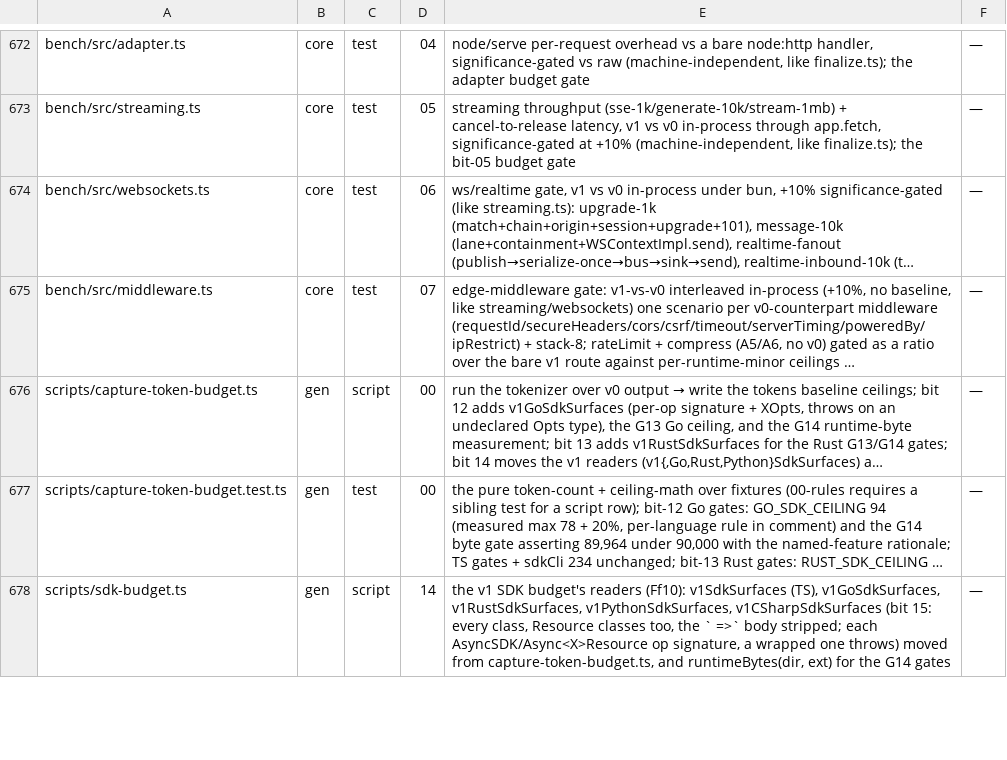
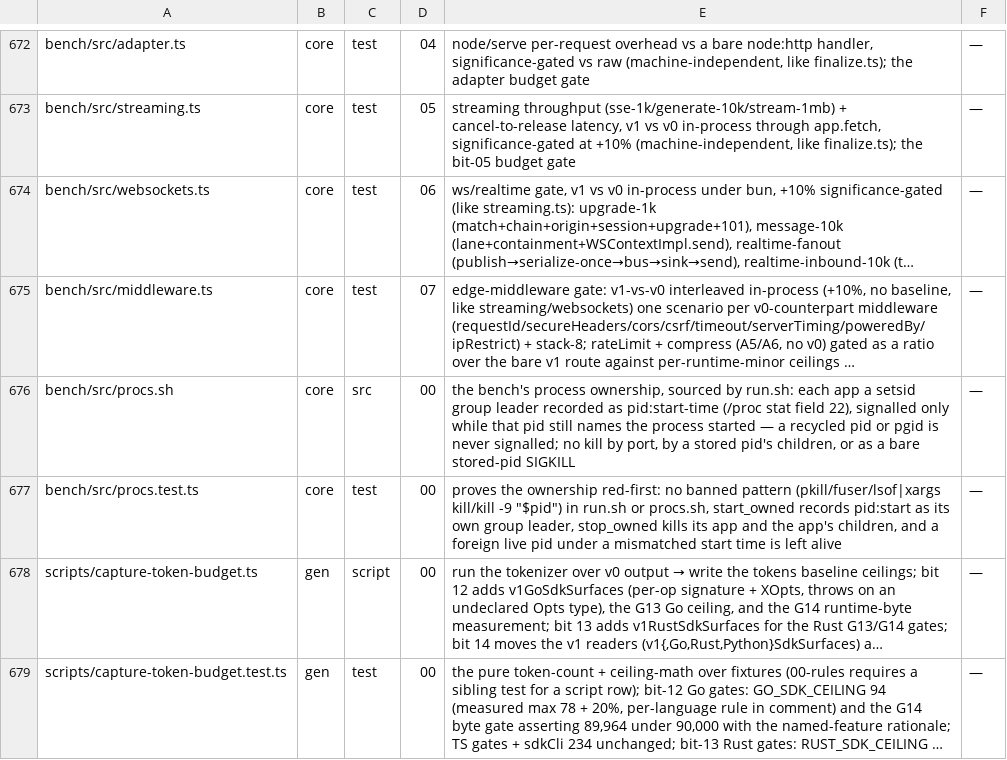
Before and after one commit to lovrozagar/honey, a TSV file: blueprint/files.tsv, drawn as a sheet; only a part is shown, gaps mark what is left out; the shorter side is filled out with more unchanged rows; long unchanged cells end in …; the diff names each change by its address in the sheet, - before the commit and + after, or states it on an @@ line.

Commit message:
fix(bench): stop only the processes the bench started
The bench's cleanup sent SIGKILL to every stored app pid and pkill -9 -P to its children, and it
killed whatever held each port with fuser -k and lsof | xargs kill -9. Once an app had exited, the
kernel could give its pid to any other process on the host, so cleanup could kill that process and
its whole tree, and the port kills reached processes the bench never started.

procs.sh now starts each app as the leader of its own process group. It records the app's pid with
its start time from /proc, and signals the group only while that pid still names the process it
started: SIGTERM, up to 3 s, then SIGKILL, re-checked before each. A gone or reused pid is never
signalled. Cleanup then waits for the bench's own ports to close and only reports a port another
process holds. Its test holds both scripts free of the old kills, stops the app with its child, and
leaves alive a foreign process recorded under a stale start time.

```diff
--- a/blueprint/files.tsv
+++ b/blueprint/files.tsv
+row 676: bench/src/procs.sh | core | src | 00 | the bench's process ownership, sourced by run.sh: each app a setsid group leader recorded as pid:start-time (/proc stat field 22), signalled only while that pid still names the process started — a recycled pid or pgid is never signalled; no kill by port, by a stored pid's children, or as a bare stored-pid SIGKILL | —
+row 677: bench/src/procs.test.ts | core | test | 00 | proves the ownership red-first: no banned pattern (pkill/fuser/lsof|xargs kill/kill -9 "$pid") in run.sh or procs.sh, start_owned records pid:start as its own group leader, stop_owned kills its app and the app's children, and a foreign live pid under a mismatched start time is left alive | —
```
Also changed, not shown: 3 other files.
